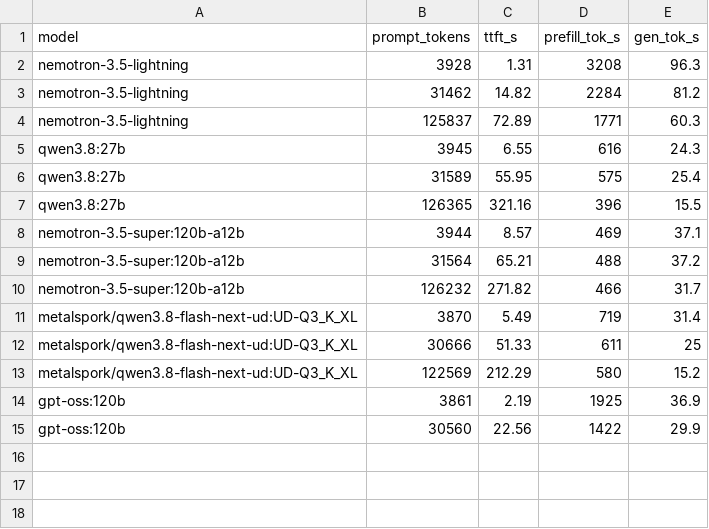
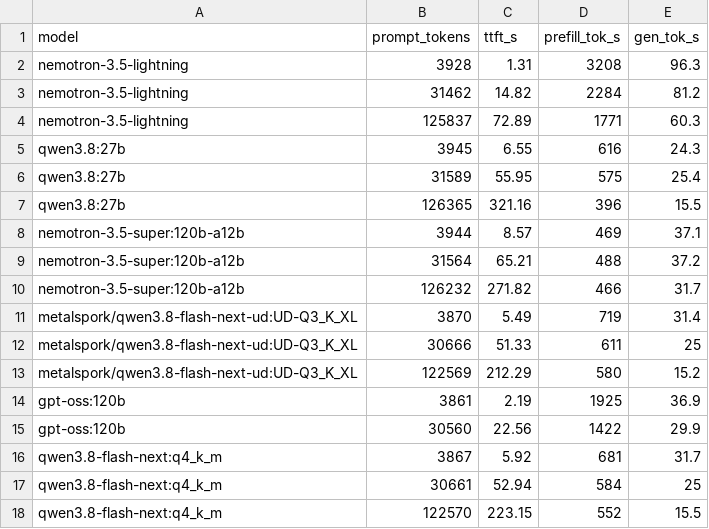
Before and after one commit to jeffreypalermo/local-ai-testing, a CSV file: ttft-results.csv, drawn as a sheet.

```diff
--- a/ttft-results.csv
+++ b/ttft-results.csv
@@ -15 +15,4 @@
 "gpt-oss:120b","30560","22.56","1422","29.9"
+"qwen3.8-flash-next:q4_k_m","3867","5.92","681","31.7"
+"qwen3.8-flash-next:q4_k_m","30661","52.94","584","25"
+"qwen3.8-flash-next:q4_k_m","122570","223.15","552","15.5"
```
Also changed, not shown: agent-results.csv, 8 other files.
